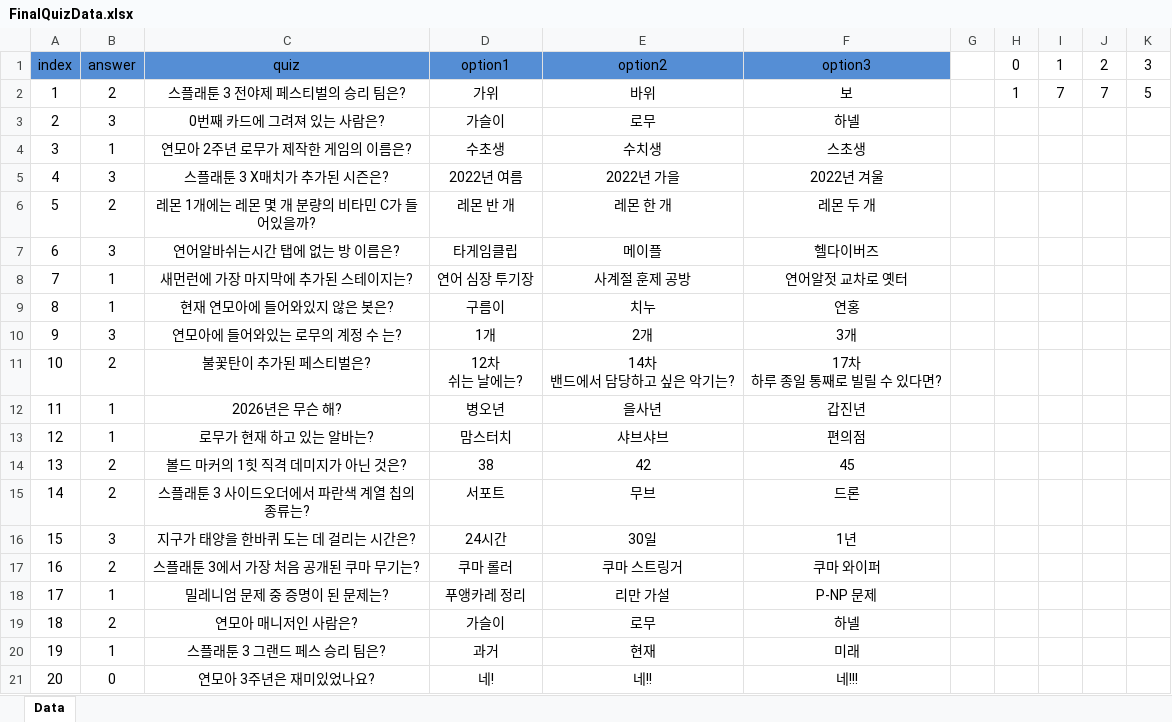
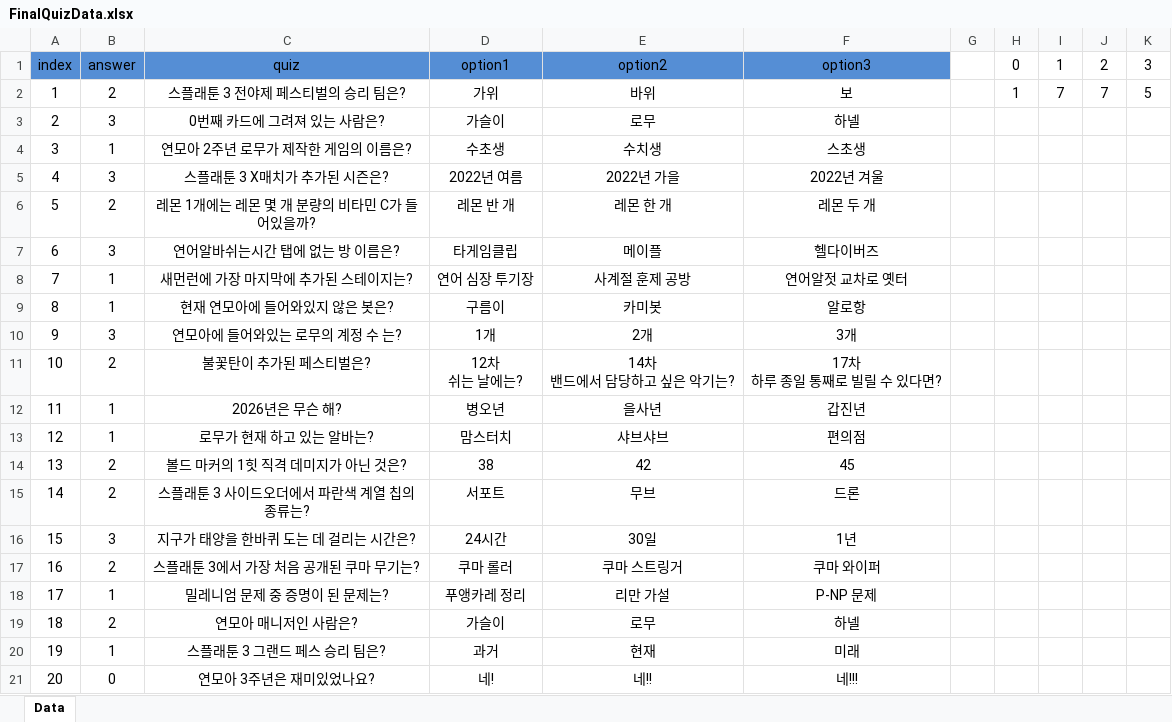
Before and after one commit to Hanel99/YMAMinigame, an Excel workbook: Assets/AddressableResource/Data/Excels/FinalQuizData.xlsx, sheet Data, drawn as a sheet; values as stored, in another font and other column widths than the file's, no borders; conditional formats not drawn; the diff names each change by its address in the sheet, - before the commit and + after, or states it on an @@ line.

```diff
--- a/Assets/AddressableResource/Data/Excels/FinalQuizData.xlsx (sheet Data)
+++ b/Assets/AddressableResource/Data/Excels/FinalQuizData.xlsx (sheet Data)
-E9: 치누
+E9: 카미봇
-F9: 연홍
+F9: 알로항
```
Also changed, not shown: 9 other files.
